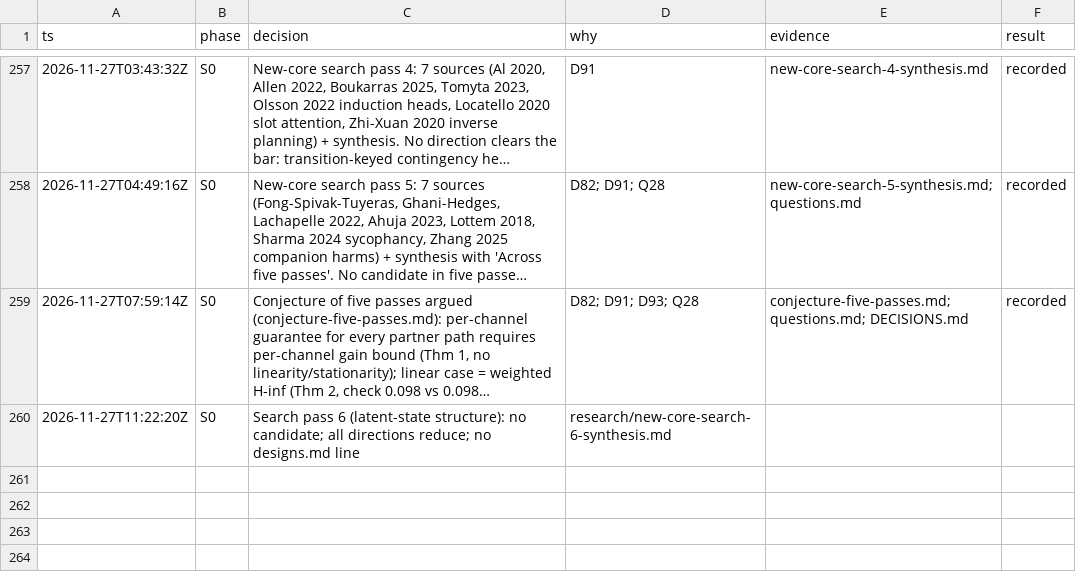
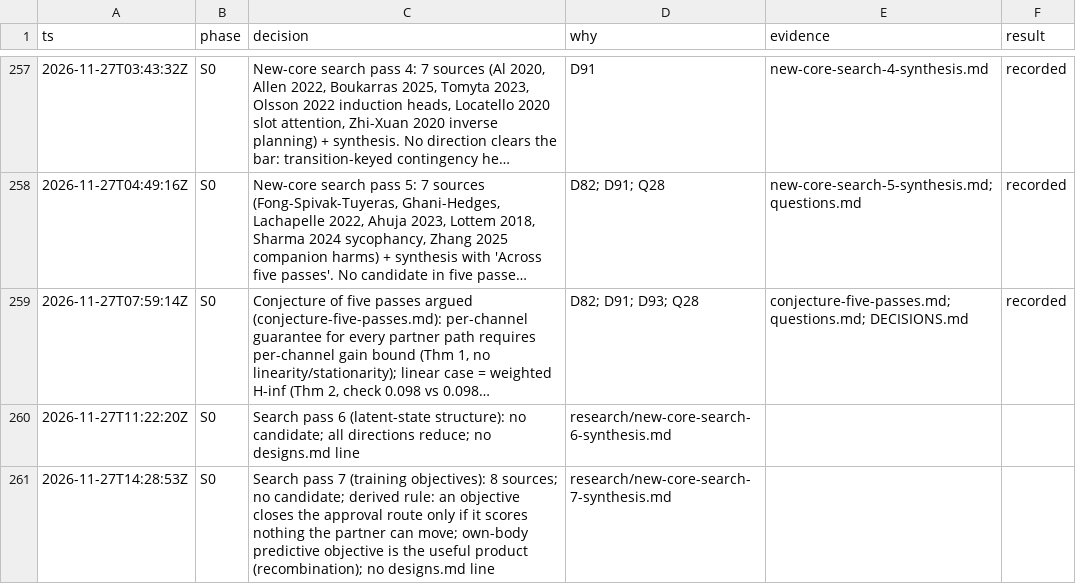
Before and after one commit to ailuruth/affect, a TSV file: decisions.tsv, drawn as a sheet; only a part is shown, gaps mark what is left out; long unchanged cells end in ….

```diff
--- a/decisions.tsv
+++ b/decisions.tsv
@@ -260 +260,2 @@ ts	phase	decision	why	evidence	result
 2026-11-27T11:22:20Z	S0	Search pass 6 (latent-state structure): no candidate; all directions reduce; no designs.md line	research/new-core-search-6-synthesis.md
+2026-11-27T14:28:53Z	S0	Search pass 7 (training objectives): 8 sources; no candidate; derived rule: an objective closes the approval route only if it scores nothing the partner can move; own-body predictive objective is the useful product (recombination); no designs.md line	research/new-core-search-7-synthesis.md
```
Also changed, not shown: 11 other files.
